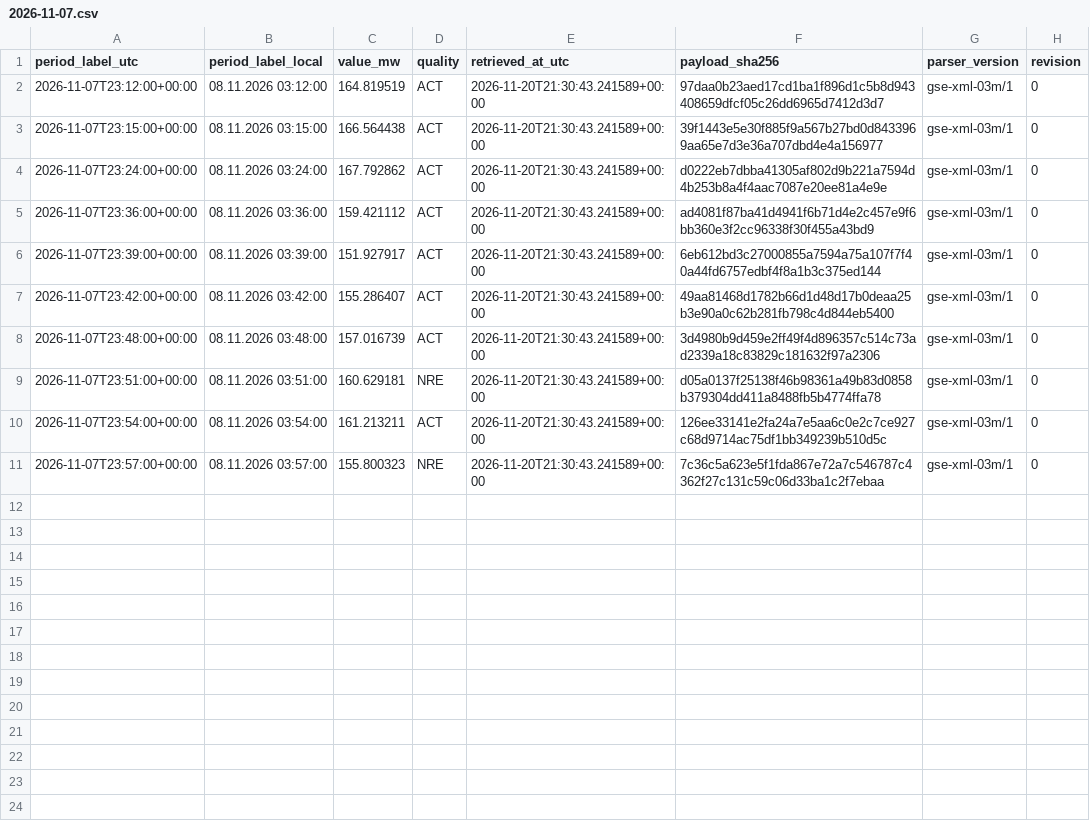
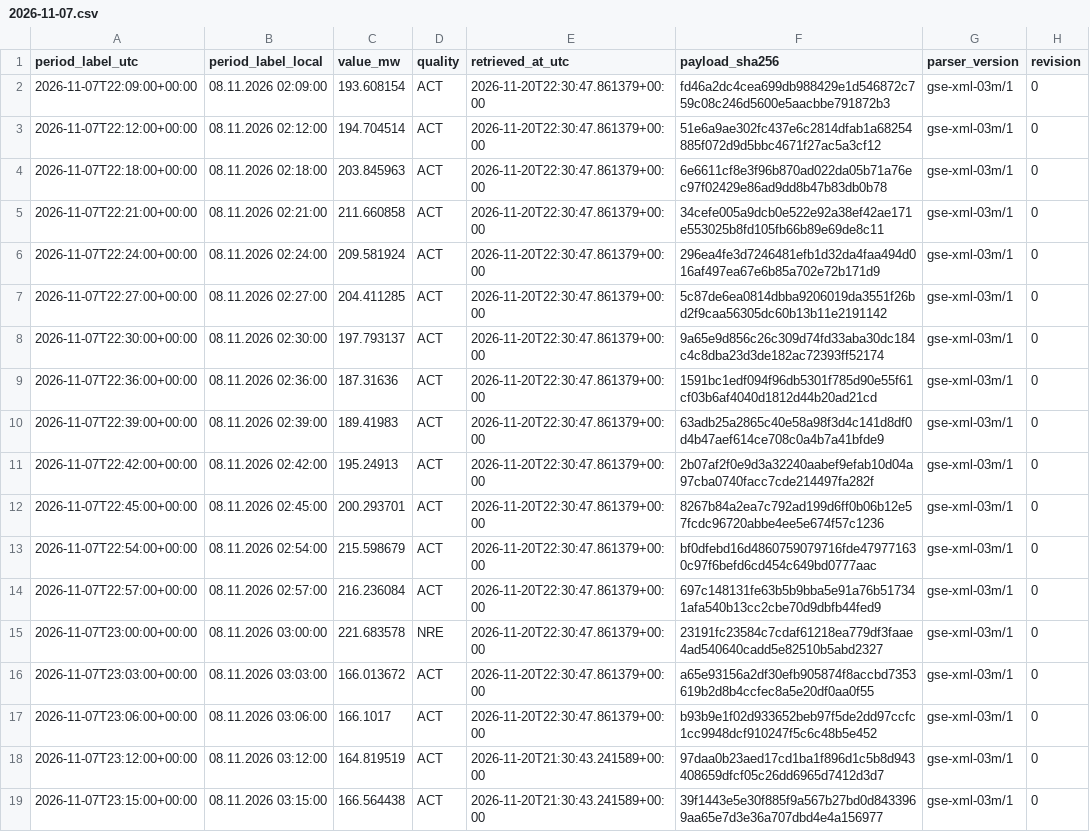
Before and after one commit to GiorgiKhorbaladze/Georgia-WindCast, a CSV file: gse/2026/11/2026-11-07.csv, drawn as a sheet; only a part is shown; the shorter side is filled out with more unchanged rows; the diff names each change by its address in the sheet, - before the commit and + after, or states it on an @@ line.

```diff
--- a/gse/2026/11/2026-11-07.csv
+++ b/gse/2026/11/2026-11-07.csv
+row 2: 2026-11-07T22:09:00+00:00 | 08.11.2026 02:09:00 | 193.608154 | ACT | 2026-11-20T22:30:47.861379+00:00 | fd46a2dc4cea699db988429e1d546872c759c08c246d5600e5aacbbe791872b3 | gse-xml-03m/1 | 0
+row 3: 2026-11-07T22:12:00+00:00 | 08.11.2026 02:12:00 | 194.704514 | ACT | 2026-11-20T22:30:47.861379+00:00 | 51e6a9ae302fc437e6c2814dfab1a68254885f072d9d5bbc4671f27ac5a3cf12 | gse-xml-03m/1 | 0
+row 4: 2026-11-07T22:18:00+00:00 | 08.11.2026 02:18:00 | 203.845963 | ACT | 2026-11-20T22:30:47.861379+00:00 | 6e6611cf8e3f96b870ad022da05b71a76ec97f02429e86ad9dd8b47b83db0b78 | gse-xml-03m/1 | 0
+row 5: 2026-11-07T22:21:00+00:00 | 08.11.2026 02:21:00 | 211.660858 | ACT | 2026-11-20T22:30:47.861379+00:00 | 34cefe005a9dcb0e522e92a38ef42ae171e553025b8fd105fb66b89e69de8c11 | gse-xml-03m/1 | 0
+row 6: 2026-11-07T22:24:00+00:00 | 08.11.2026 02:24:00 | 209.581924 | ACT | 2026-11-20T22:30:47.861379+00:00 | 296ea4fe3d7246481efb1d32da4faa494d016af497ea67e6b85a702e72b171d9 | gse-xml-03m/1 | 0
+row 7: 2026-11-07T22:27:00+00:00 | 08.11.2026 02:27:00 | 204.411285 | ACT | 2026-11-20T22:30:47.861379+00:00 | 5c87de6ea0814dbba9206019da3551f26bd2f9caa56305dc60b13b11e2191142 | gse-xml-03m/1 | 0
+row 8: 2026-11-07T22:30:00+00:00 | 08.11.2026 02:30:00 | 197.793137 | ACT | 2026-11-20T22:30:47.861379+00:00 | 9a65e9d856c26c309d74fd33aba30dc184c4c8dba23d3de182ac72393ff52174 | gse-xml-03m/1 | 0
+row 9: 2026-11-07T22:36:00+00:00 | 08.11.2026 02:36:00 | 187.31636 | ACT | 2026-11-20T22:30:47.861379+00:00 | 1591bc1edf094f96db5301f785d90e55f61cf03b6af4040d1812d44b20ad21cd | gse-xml-03m/1 | 0
+row 10: 2026-11-07T22:39:00+00:00 | 08.11.2026 02:39:00 | 189.41983 | ACT | 2026-11-20T22:30:47.861379+00:00 | 63adb25a2865c40e58a98f3d4c141d8df0d4b47aef614ce708c0a4b7a41bfde9 | gse-xml-03m/1 | 0
+row 11: 2026-11-07T22:42:00+00:00 | 08.11.2026 02:42:00 | 195.24913 | ACT | 2026-11-20T22:30:47.861379+00:00 | 2b07af2f0e9d3a32240aabef9efab10d04a97cba0740facc7cde214497fa282f | gse-xml-03m/1 | 0
+row 12: 2026-11-07T22:45:00+00:00 | 08.11.2026 02:45:00 | 200.293701 | ACT | 2026-11-20T22:30:47.861379+00:00 | 8267b84a2ea7c792ad199d6ff0b06b12e57fcdc96720abbe4ee5e674f57c1236 | gse-xml-03m/1 | 0
+row 13: 2026-11-07T22:54:00+00:00 | 08.11.2026 02:54:00 | 215.598679 | ACT | 2026-11-20T22:30:47.861379+00:00 | bf0dfebd16d4860759079716fde479771630c97f6befd6cd454c649bd0777aac | gse-xml-03m/1 | 0
+row 14: 2026-11-07T22:57:00+00:00 | 08.11.2026 02:57:00 | 216.236084 | ACT | 2026-11-20T22:30:47.861379+00:00 | 697c148131fe63b5b9bba5e91a76b517341afa540b13cc2cbe70d9dbfb44fed9 | gse-xml-03m/1 | 0
+row 15: 2026-11-07T23:00:00+00:00 | 08.11.2026 03:00:00 | 221.683578 | NRE | 2026-11-20T22:30:47.861379+00:00 | 23191fc23584c7cdaf61218ea779df3faae4ad540640cadd5e82510b5abd2327 | gse-xml-03m/1 | 0
+row 16: 2026-11-07T23:03:00+00:00 | 08.11.2026 03:03:00 | 166.013672 | ACT | 2026-11-20T22:30:47.861379+00:00 | a65e93156a2df30efb905874f8accbd7353619b2d8b4ccfec8a5e20df0aa0f55 | gse-xml-03m/1 | 0
+row 17: 2026-11-07T23:06:00+00:00 | 08.11.2026 03:06:00 | 166.1017 | ACT | 2026-11-20T22:30:47.861379+00:00 | b93b9e1f02d933652beb97f5de2dd97ccfc1cc9948dcf910247f5c6c48b5e452 | gse-xml-03m/1 | 0
```
Also changed, not shown: balance/2026/11/2026-11-07.csv, balance/2026/11/2026-11-20.csv, 3 other files.
